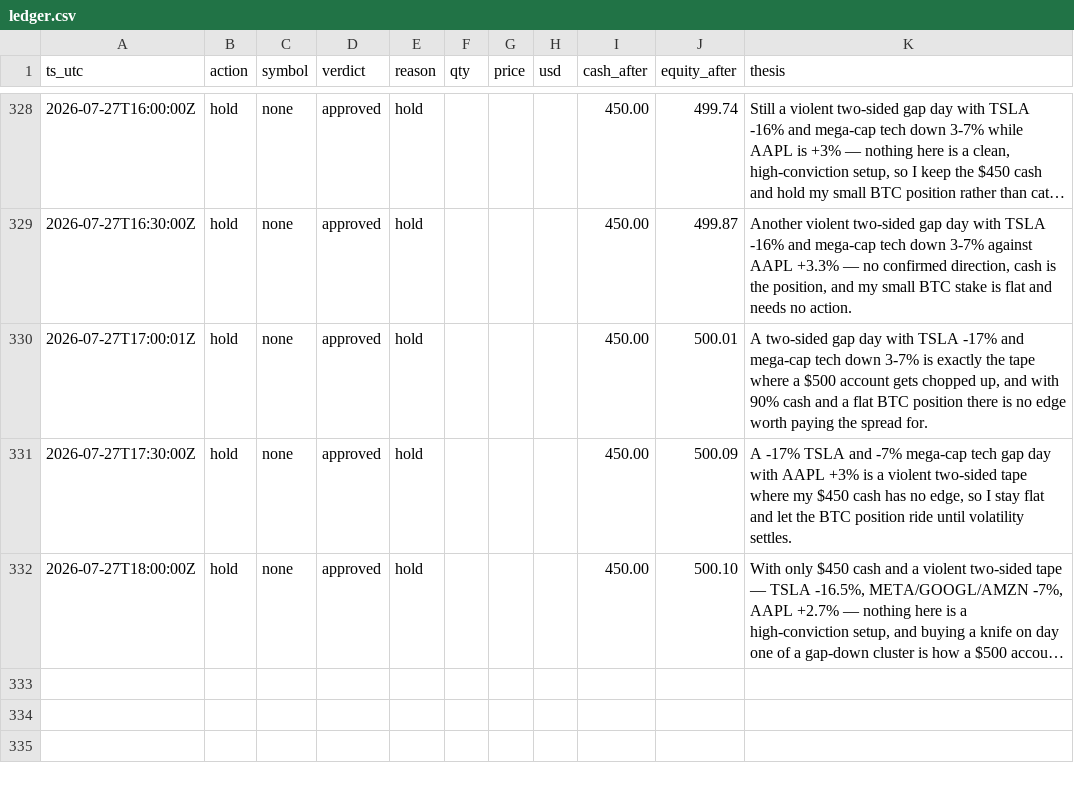
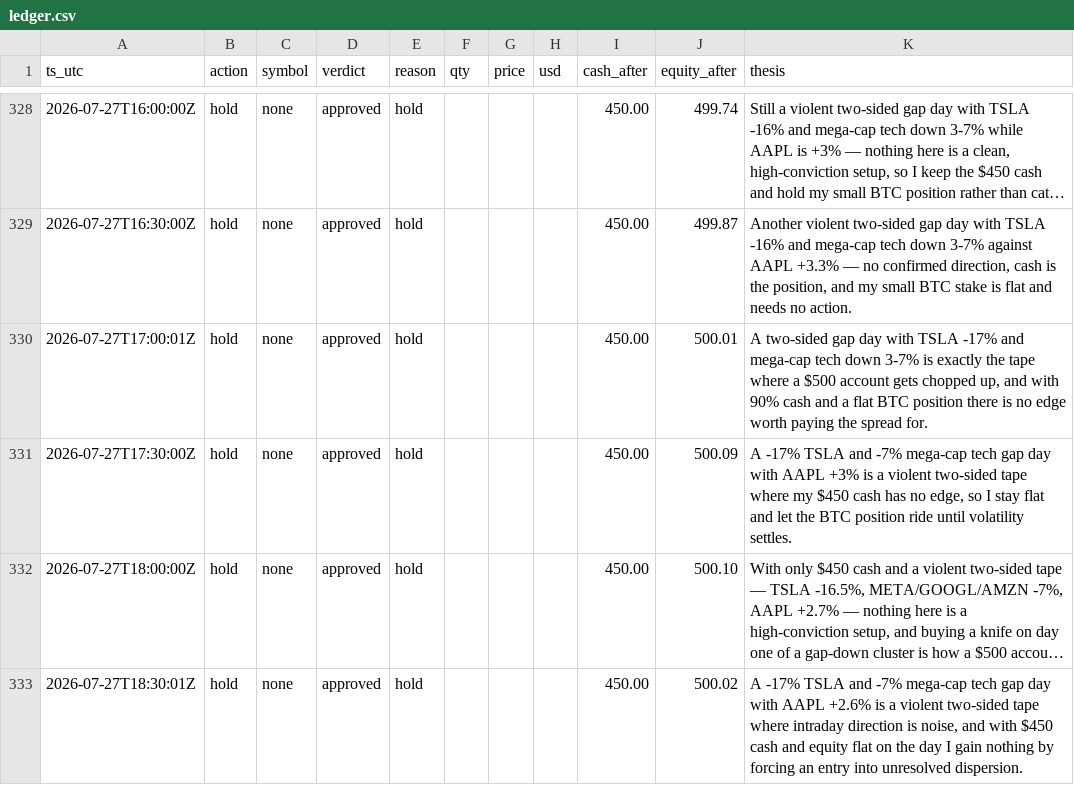
Before and after one commit to JonDipilato/ai-trading-battle, a CSV file: data/monk/ledger.csv, drawn as a sheet; only a part is shown, gaps mark what is left out; long unchanged cells end in …; the diff names each change by its address in the sheet, - before the commit and + after, or states it on an @@ line.

```diff
--- a/data/monk/ledger.csv
+++ b/data/monk/ledger.csv
+row 333: 2026-07-27T18:30:01Z | hold | none | approved | hold |  |  |  | 450.00 | 500.02 | A -17% TSLA and -7% mega-cap tech gap day with AAPL +2.6% is a violent two-sided tape where intraday direction is noise, and with $450 cash and equity flat on the day I gain nothing by forcing an entry into unresolved dispersion.
```
Also changed, not shown: data/monk/equity_curve.csv, data/scalper/equity_curve.csv, 1 other file.
